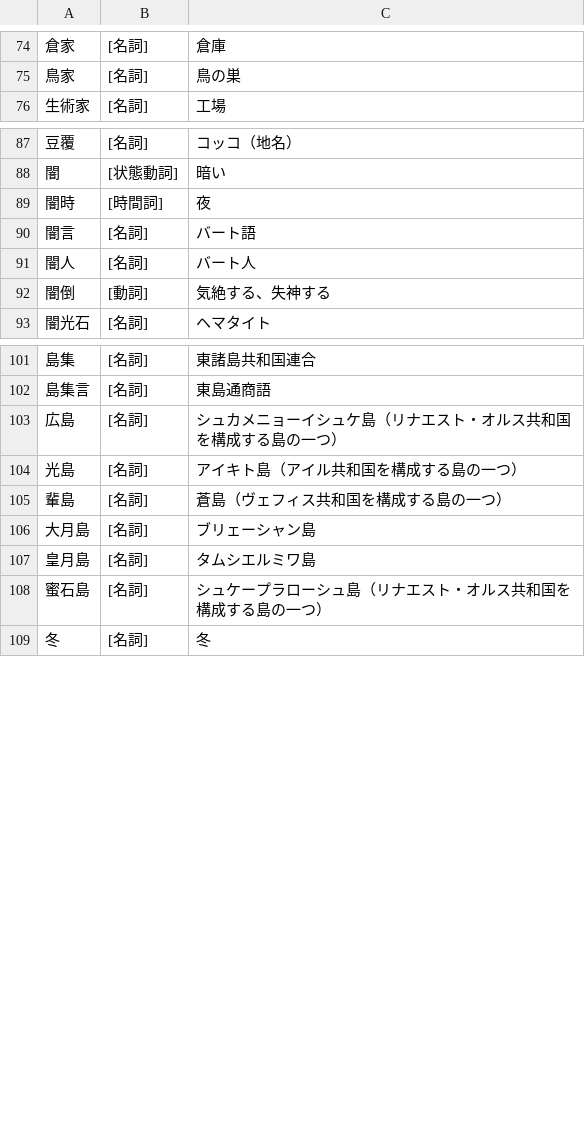
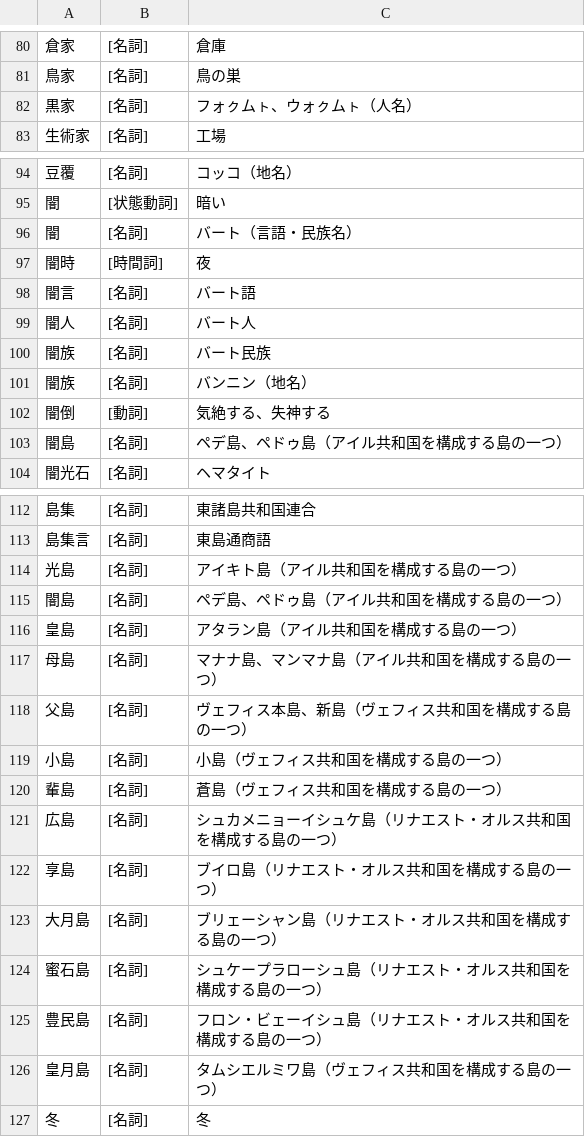
Before and after one commit to yasusho/linzklar_and_pmcp_paper_dictionary, a TSV file: entries_2_04_之.tsv, drawn as a sheet; only a part is shown, gaps mark what is left out; the diff covers the shown part only.

```diff
--- a/entries_2_04_之.tsv
+++ b/entries_2_04_之.tsv
@@ -75,2 +81,3 @@
 鳥家	[名詞]	鳥の巣
+黒家	[名詞]	フォㇰムㇳ、ウォㇰムㇳ（人名）	
 生術家	[名詞]	工場
@@ -88,2 +95,3 @@
 闇	[状態動詞]	暗い
+闇	[名詞]	バート（言語・民族名）
 闇時	[時間詞]	夜
@@ -91,3 +99,6 @@
 闇人	[名詞]	バート人
+闇族	[名詞]	バート民族
+闇族	[名詞]	バンニン（地名）
 闇倒	[動詞]	気絶する、失神する
+闇島	[名詞]	ペデ島、ペドゥ島（アイル共和国を構成する島の一つ）
 闇光石	[名詞]	ヘマタイト
@@ -102,8 +113,15 @@
 島集言	[名詞]	東島通商語
+光島	[名詞]	アイキト島（アイル共和国を構成する島の一つ）
+闇島	[名詞]	ペデ島、ペドゥ島（アイル共和国を構成する島の一つ）
+皇島	[名詞]	アタラン島（アイル共和国を構成する島の一つ）
+母島	[名詞]	マナナ島、マンマナ島（アイル共和国を構成する島の一つ）
+父島	[名詞]	ヴェフィス本島、新島（ヴェフィス共和国を構成する島の一つ）
+小島	[名詞]	小島（ヴェフィス共和国を構成する島の一つ）
+輩島	[名詞]	蒼島（ヴェフィス共和国を構成する島の一つ）
 広島	[名詞]	シュカメニョーイシュケ島（リナエスト・オルス共和国を構成する島の一つ）
-光島	[名詞]	アイキト島（アイル共和国を構成する島の一つ）
-輩島	[名詞]	蒼島（ヴェフィス共和国を構成する島の一つ）
-大月島	[名詞]	ブリェーシャン島
-皇月島	[名詞]	タムシエルミワ島
+享島	[名詞]	ブイロ島（リナエスト・オルス共和国を構成する島の一つ）
+大月島	[名詞]	ブリェーシャン島（リナエスト・オルス共和国を構成する島の一つ）
 蜜石島	[名詞]	シュケープラローシュ島（リナエスト・オルス共和国を構成する島の一つ）
+豊民島	[名詞]	フロン・ビェーイシュ島（リナエスト・オルス共和国を構成する島の一つ）
+皇月島	[名詞]	タムシエルミワ島（ヴェフィス共和国を構成する島の一つ）
 冬	[名詞]	冬
```
Also changed, not shown: 6 added rows elsewhere in this file, entries_1_01_処.tsv, entries_1_08_上.tsv, 35 other files.
